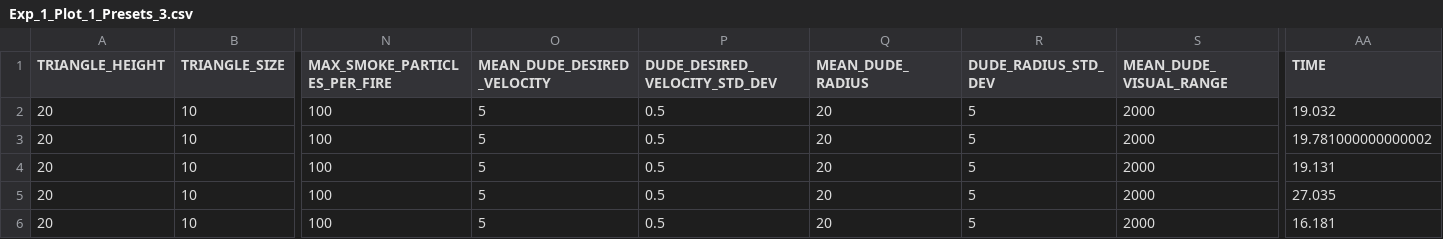
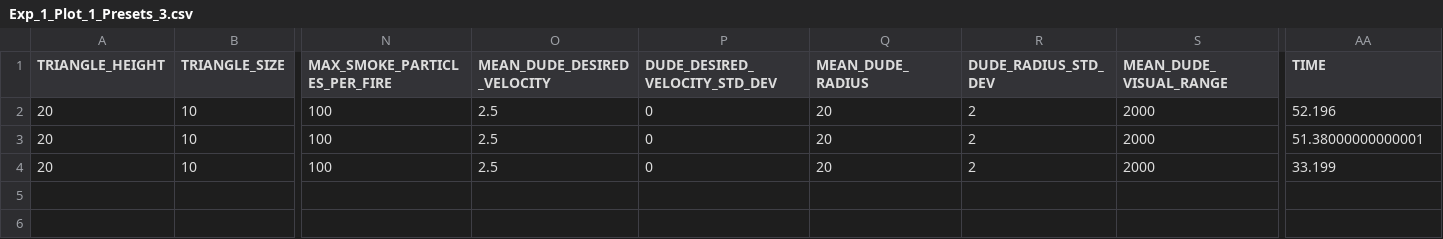
Before and after one commit to Tyratox/burning-man, a CSV file: doc/plots/Exp_1_Plot_1_Presets_3.csv, drawn as a sheet; only a part is shown, gaps mark what is left out; rows hold the shown columns only; the diff names each change by its address in the sheet, - before the commit and + after, or states it on an @@ line.

```diff
--- a/doc/plots/Exp_1_Plot_1_Presets_3.csv
+++ b/doc/plots/Exp_1_Plot_1_Presets_3.csv
-O2:O4 (MEAN_DUDE_DESIRED_VELOCITY): 5
+O2:O4 (MEAN_DUDE_DESIRED_VELOCITY): 2.5
-P2:P4 (DUDE_DESIRED_VELOCITY_STD_DEV): 0.5
+P2:P4 (DUDE_DESIRED_VELOCITY_STD_DEV): 0
-R2:R4 (DUDE_RADIUS_STD_DEV): 5
+R2:R4 (DUDE_RADIUS_STD_DEV): 2
-AA2 (TIME): 19.032
+AA2 (TIME): 52.196
-AA3 (TIME): 19.781000000000002
+AA3 (TIME): 51.38000000000001
-AA4 (TIME): 19.131
+AA4 (TIME): 33.199
-row 5: 20 | 10 | 100 | 5 | 0.5 | 20 | 5 | 2000 | 27.035
-row 6: 20 | 10 | 100 | 5 | 0.5 | 20 | 5 | 2000 | 16.181
```
Also changed, not shown: doc/plots/Exp_1_Plot_1_Presets_1.csv, doc/plots/Exp_1_Plot_1_Presets_2.csv, 6 other files.
